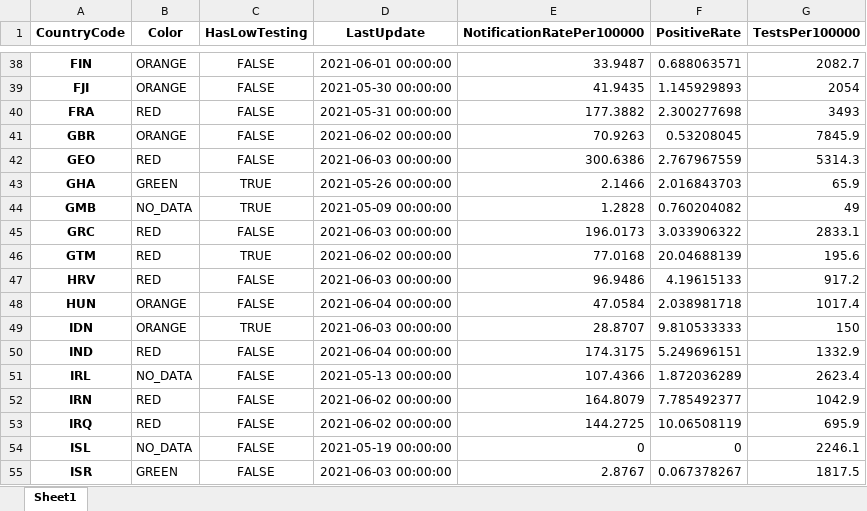
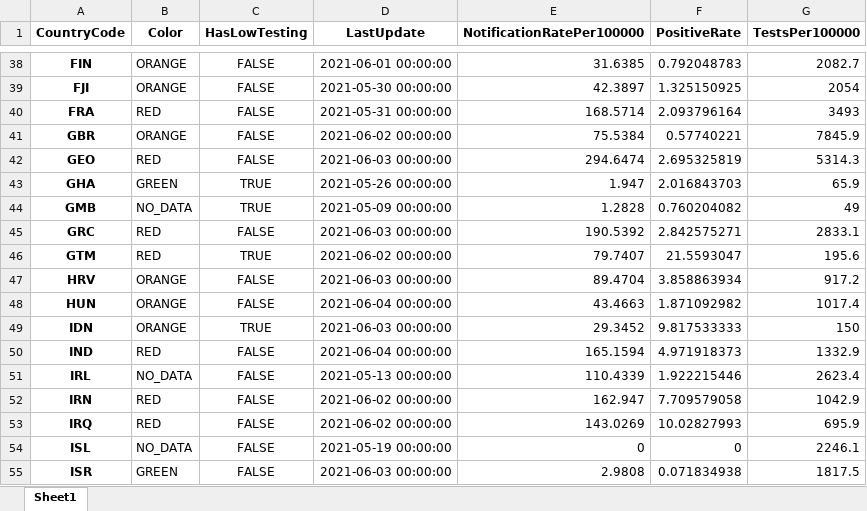
Before and after one commit to GuillaumeDerval/ecdc_covid_worldmap, an Excel workbook: covid.xlsx, sheet Sheet1, drawn as a sheet; only a part is shown, gaps mark what is left out; values as stored, in another font and other column widths than the file's, no borders; the diff covers the shown part only; the diff names each change by its address in the sheet, - before the commit and + after, or states it on an @@ line.

```diff
--- a/covid.xlsx (sheet Sheet1)
+++ b/covid.xlsx (sheet Sheet1)
-E38 (NotificationRatePer100000): 33.9487
+E38 (NotificationRatePer100000): 31.6385
-F38 (PositiveRate): 0.688063571
+F38 (PositiveRate): 0.792048783
-E39 (NotificationRatePer100000): 41.9435
+E39 (NotificationRatePer100000): 42.3897
-F39 (PositiveRate): 1.145929893
+F39 (PositiveRate): 1.325150925
-E40 (NotificationRatePer100000): 177.3882
+E40 (NotificationRatePer100000): 168.5714
-F40 (PositiveRate): 2.300277698
+F40 (PositiveRate): 2.093796164
-E41 (NotificationRatePer100000): 70.9263
+E41 (NotificationRatePer100000): 75.5384
-F41 (PositiveRate): 0.53208045
+F41 (PositiveRate): 0.57740221
-E42 (NotificationRatePer100000): 300.6386
+E42 (NotificationRatePer100000): 294.6474
-F42 (PositiveRate): 2.767967559
+F42 (PositiveRate): 2.695325819
-E43 (NotificationRatePer100000): 2.1466
+E43 (NotificationRatePer100000): 1.947
-E45 (NotificationRatePer100000): 196.0173
+E45 (NotificationRatePer100000): 190.5392
-F45 (PositiveRate): 3.033906322
+F45 (PositiveRate): 2.842575271
-E46 (NotificationRatePer100000): 77.0168
+E46 (NotificationRatePer100000): 79.7407
-F46 (PositiveRate): 20.04688139
+F46 (PositiveRate): 21.5593047
-B47 (Color): RED
+B47 (Color): ORANGE
-E47 (NotificationRatePer100000): 96.9486
+E47 (NotificationRatePer100000): 89.4704
-F47 (PositiveRate): 4.19615133
+F47 (PositiveRate): 3.858863934
-E48 (NotificationRatePer100000): 47.0584
+E48 (NotificationRatePer100000): 43.4663
-F48 (PositiveRate): 2.038981718
+F48 (PositiveRate): 1.871092982
-E49 (NotificationRatePer100000): 28.8707
+E49 (NotificationRatePer100000): 29.3452
-F49 (PositiveRate): 9.810533333
+F49 (PositiveRate): 9.817533333
-E50 (NotificationRatePer100000): 174.3175
+E50 (NotificationRatePer100000): 165.1594
-F50 (PositiveRate): 5.249696151
+F50 (PositiveRate): 4.971918373
-E51 (NotificationRatePer100000): 107.4366
+E51 (NotificationRatePer100000): 110.4339
-F51 (PositiveRate): 1.872036289
+F51 (PositiveRate): 1.922215446
-E52 (NotificationRatePer100000): 164.8079
+E52 (NotificationRatePer100000): 162.947
-F52 (PositiveRate): 7.785492377
+F52 (PositiveRate): 7.709579058
-E53 (NotificationRatePer100000): 144.2725
+E53 (NotificationRatePer100000): 143.0269
-F53 (PositiveRate): 10.06508119
+F53 (PositiveRate): 10.02827993
-E55 (NotificationRatePer100000): 2.8767
+E55 (NotificationRatePer100000): 2.9808
-F55 (PositiveRate): 0.067378267
+F55 (PositiveRate): 0.071834938
```
Also changed, not shown: 192 edited cells elsewhere in this sheet, 2 other files.
